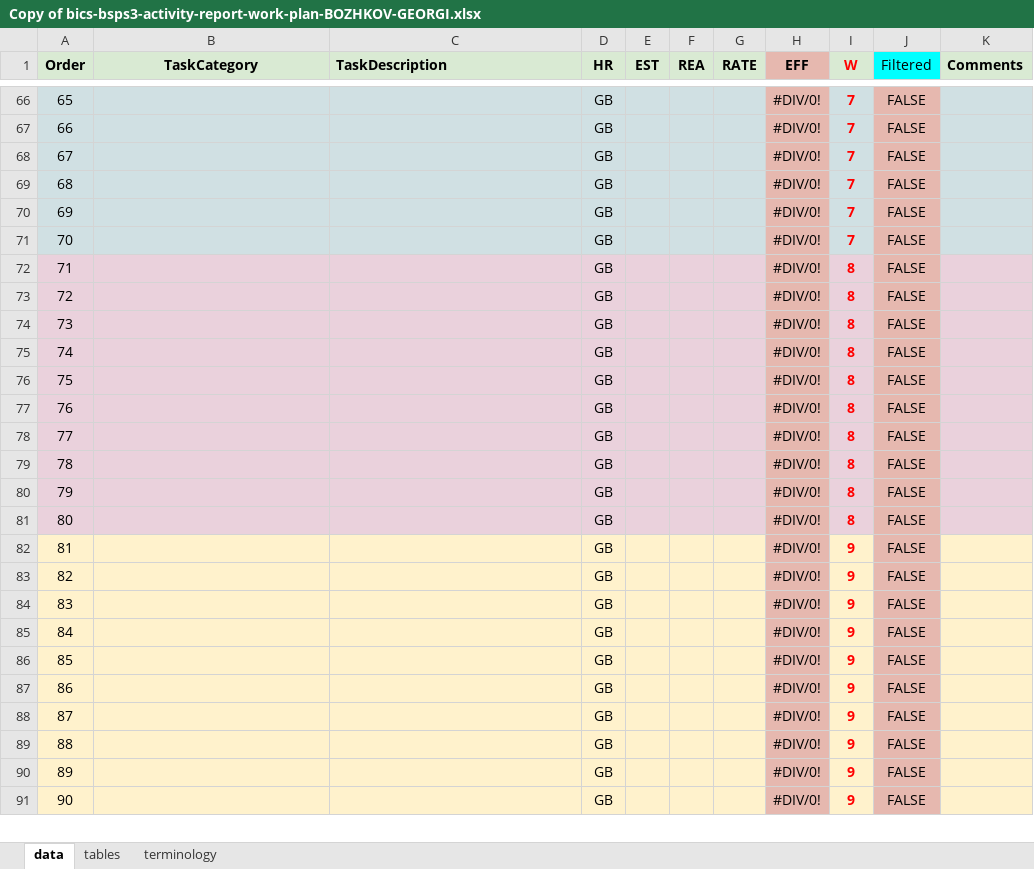
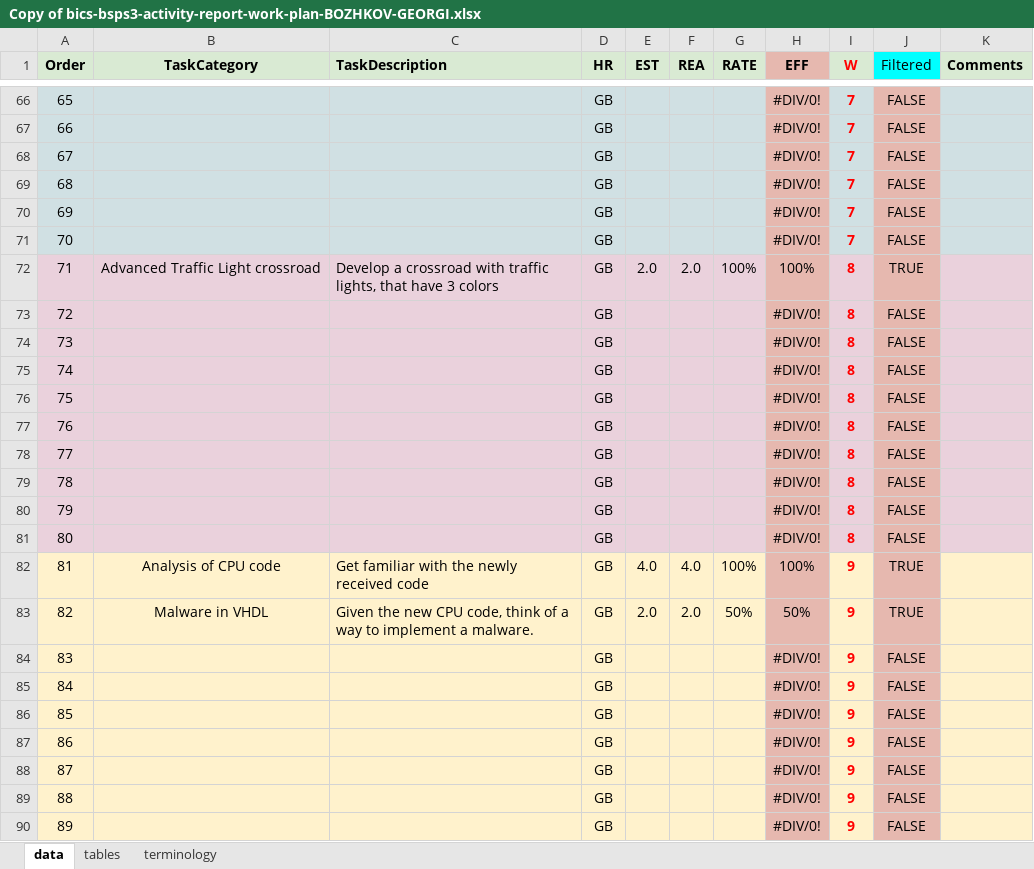
Before and after one commit to gbozhkov/BSP-S2-Blueprint, an Excel workbook: Copy of bics-bsps3-activity-report-work-plan-BOZHKOV-GEORGI.xlsx, sheet data, drawn as a sheet; only a part is shown, gaps mark what is left out; the shorter side is filled out with more unchanged rows; values as stored, in another font and other column widths than the file's, no borders; the diff names each change by its address in the sheet, - before the commit and + after, or states it on an @@ line.

Commit message:
Add files via upload

```diff
--- a/Copy of bics-bsps3-activity-report-work-plan-BOZHKOV-GEORGI.xlsx (sheet data)
+++ b/Copy of bics-bsps3-activity-report-work-plan-BOZHKOV-GEORGI.xlsx (sheet data)
-B72 (TaskCategory): (empty)
+B72 (TaskCategory): Advanced Traffic Light crossroad
-C72 (TaskDescription): (empty)
+C72 (TaskDescription): Develop a crossroad with traffic lights, that have 3 colors
-E72 (EST): (empty)
+E72 (EST): 2.0
-F72 (REA): (empty)
+F72 (REA): 2.0
-G72 (RATE): (empty)
+G72 (RATE): 100%
-H72 (EFF): #DIV/0!
+H72 (EFF): 100%
-J72 (Filtered): FALSE
+J72 (Filtered): TRUE
-B82 (TaskCategory): (empty)
+B82 (TaskCategory): Analysis of CPU code
-C82 (TaskDescription): (empty)
+C82 (TaskDescription): Get familiar with the newly received code
-E82 (EST): (empty)
+E82 (EST): 4.0
-F82 (REA): (empty)
+F82 (REA): 4.0
-G82 (RATE): (empty)
+G82 (RATE): 100%
-H82 (EFF): #DIV/0!
+H82 (EFF): 100%
-J82:J83 (Filtered): FALSE
+J82:J83 (Filtered): TRUE
-B83 (TaskCategory): (empty)
+B83 (TaskCategory): Malware in VHDL
-C83 (TaskDescription): (empty)
+C83 (TaskDescription): Given the new CPU code, think of a way to implement a malware.
-E83 (EST): (empty)
+E83 (EST): 2.0
-F83 (REA): (empty)
+F83 (REA): 2.0
-G83 (RATE): (empty)
+G83 (RATE): 50%
-H83 (EFF): #DIV/0!
+H83 (EFF): 50%
```
Also changed, not shown: sheet tables.
